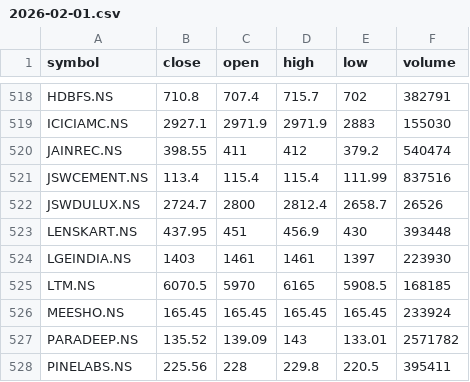
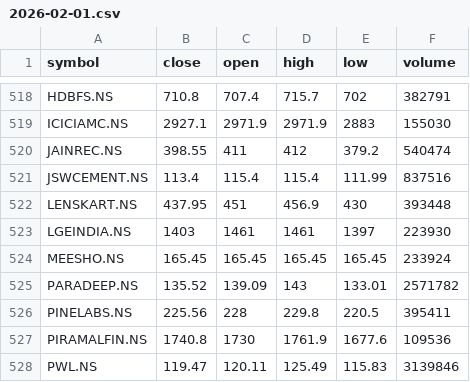
Before and after one commit to arunkamaraj2345/breadth-backend, a CSV file: merge/2026-02-01.csv, drawn as a sheet; only a part is shown, gaps mark what is left out; the shorter side is filled out with more unchanged rows.

Commit message:
Update 2026-02-01.csv

```diff
--- a/merge/2026-02-01.csv
+++ b/merge/2026-02-01.csv
@@ -521,6 +521,4 @@ JAINREC.NS,398.55,411,412,379.2,540474
 JSWCEMENT.NS,113.4,115.4,115.4,111.99,837516
-JSWDULUX.NS,2724.7,2800,2812.4,2658.7,26526
 LENSKART.NS,437.95,451,456.9,430,393448
 LGEINDIA.NS,1403,1461,1461,1397,223930
-LTM.NS,6070.5,5970,6165,5908.5,168185
 MEESHO.NS,165.45,165.45,165.45,165.45,233924
```
